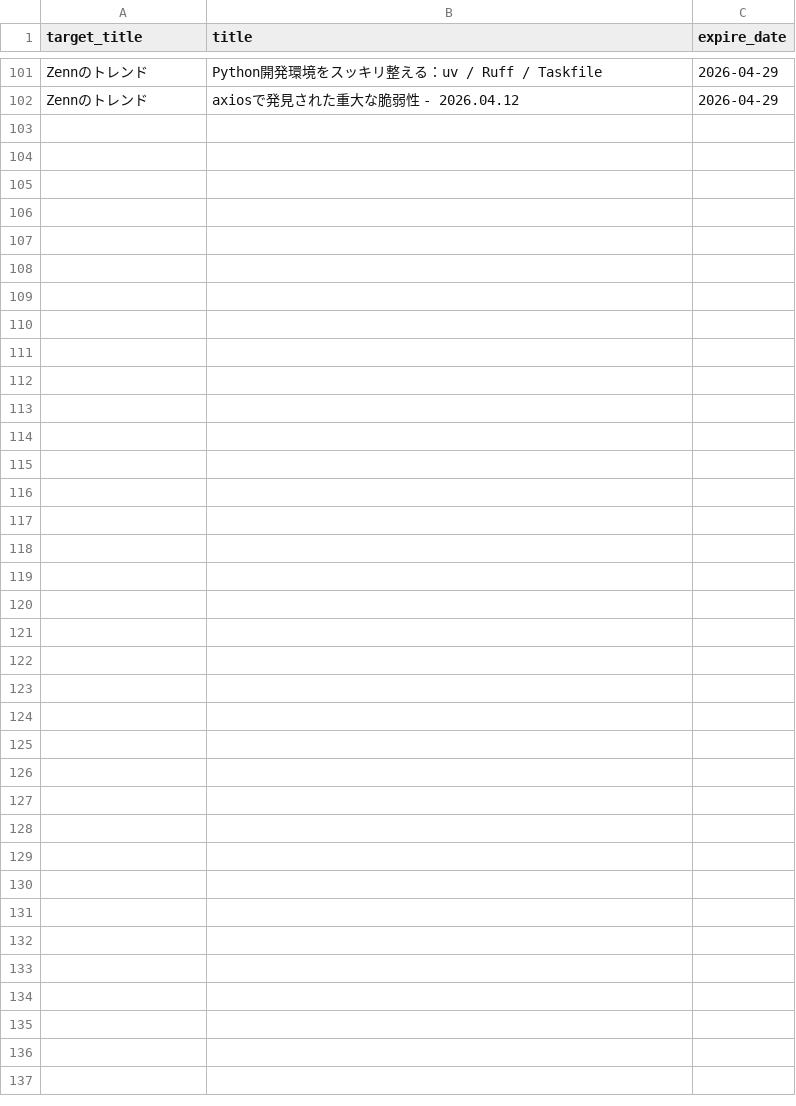
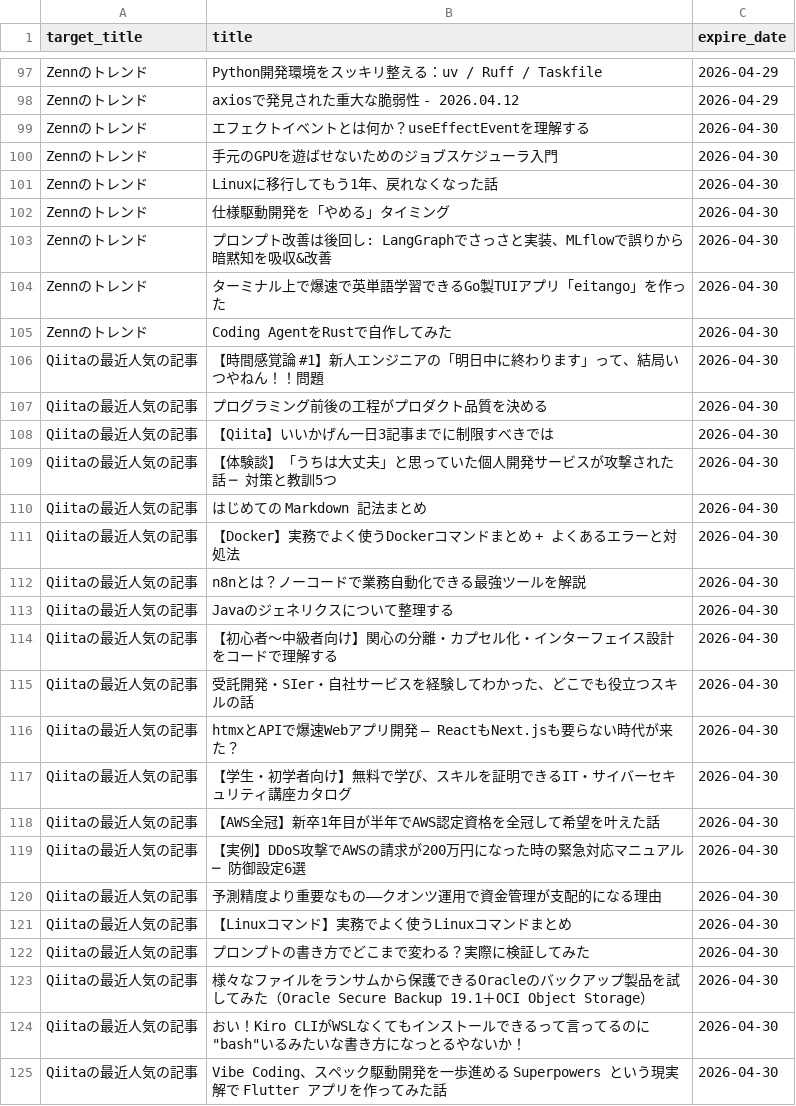
Before and after one commit to grazie-a-k-a-keita/rss-reader, a CSV file: src/data/histories.csv, drawn as a sheet; only a part is shown, gaps mark what is left out; the diff covers the shown part only.

```diff
--- a/src/data/histories.csv
+++ b/src/data/histories.csv
@@ -102 +98,28 @@ Zennのトレンド,Python開発環境をスッキリ整える：uv / Ruff / Tas
 Zennのトレンド,axiosで発見された重大な脆弱性 - 2026.04.12,2026-04-29
+Zennのトレンド,エフェクトイベントとは何か？useEffectEventを理解する,2026-04-30
+Zennのトレンド,手元のGPUを遊ばせないためのジョブスケジューラ入門,2026-04-30
+Zennのトレンド,Linuxに移行してもう1年、戻れなくなった話,2026-04-30
+Zennのトレンド,仕様駆動開発を「やめる」タイミング,2026-04-30
+Zennのトレンド,プロンプト改善は後回し: LangGraphでさっさと実装、MLflowで誤りから暗黙知を吸収&改善,2026-04-30
+Zennのトレンド,ターミナル上で爆速で英単語学習できるGo製TUIアプリ「eitango」を作った,2026-04-30
+Zennのトレンド,Coding AgentをRustで自作してみた,2026-04-30
+Qiitaの最近人気の記事,【時間感覚論 #1】新人エンジニアの「明日中に終わります」って、結局いつやねん！！問題,2026-04-30
+Qiitaの最近人気の記事,プログラミング前後の工程がプロダクト品質を決める,2026-04-30
+Qiitaの最近人気の記事,【Qiita】いいかげん一日3記事までに制限すべきでは,2026-04-30
+Qiitaの最近人気の記事,【体験談】「うちは大丈夫」と思っていた個人開発サービスが攻撃された話 ─ 対策と教訓5つ,2026-04-30
+Qiitaの最近人気の記事,はじめての Markdown 記法まとめ,2026-04-30
+Qiitaの最近人気の記事,【Docker】実務でよく使うDockerコマンドまとめ + よくあるエラーと対処法,2026-04-30
+Qiitaの最近人気の記事,n8nとは？ノーコードで業務自動化できる最強ツールを解説,2026-04-30
+Qiitaの最近人気の記事,Javaのジェネリクスについて整理する,2026-04-30
+Qiitaの最近人気の記事,【初心者〜中級者向け】関心の分離・カプセル化・インターフェイス設計をコードで理解する,2026-04-30
+Qiitaの最近人気の記事,受託開発・SIer・自社サービスを経験してわかった、どこでも役立つスキルの話,2026-04-30
+Qiitaの最近人気の記事,htmxとAPIで爆速Webアプリ開発 — ReactもNext.jsも要らない時代が来た？,2026-04-30
+Qiitaの最近人気の記事,【学生・初学者向け】無料で学び、スキルを証明できるIT・サイバーセキュリティ講座カタログ,2026-04-30
+Qiitaの最近人気の記事,【AWS全冠】新卒1年目が半年でAWS認定資格を全冠して希望を叶えた話,2026-04-30
+Qiitaの最近人気の記事,【実例】DDoS攻撃でAWSの請求が200万円になった時の緊急対応マニュアル ─ 防御設定6選,2026-04-30
+Qiitaの最近人気の記事,予測精度より重要なもの――クオンツ運用で資金管理が支配的になる理由,2026-04-30
+Qiitaの最近人気の記事,【Linuxコマンド】実務でよく使うLinuxコマンドまとめ,2026-04-30
+Qiitaの最近人気の記事,プロンプトの書き方でどこまで変わる？実際に検証してみた,2026-04-30
+Qiitaの最近人気の記事,様々なファイルをランサムから保護できるOracleのバックアップ製品を試してみた（Oracle Secure Backup 19.1＋OCI Object Storage）,2026-04-30
+Qiitaの最近人気の記事,おい！Kiro CLIがWSLなくてもインストールできるって言ってるのに"bash"いるみたいな書き方になっとるやないか！,2026-04-30
+Qiitaの最近人気の記事,Vibe Coding、スペック駆動開発を一歩進める Superpowers という現実解で Flutter アプリを作ってみた話,2026-04-30
```
Also changed, not shown: 4 removed rows elsewhere in this file.
